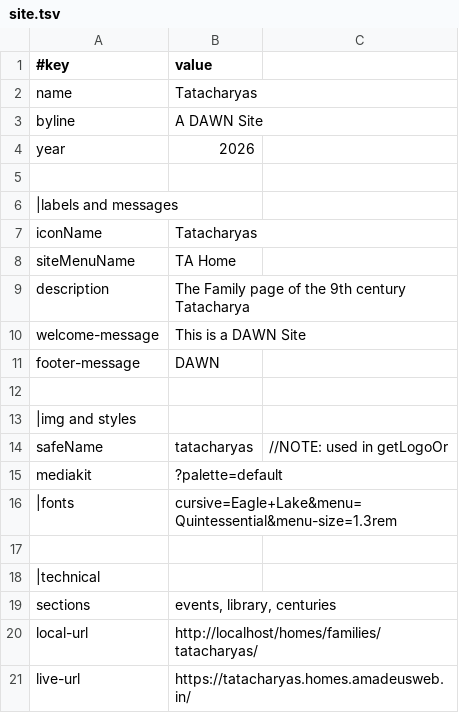
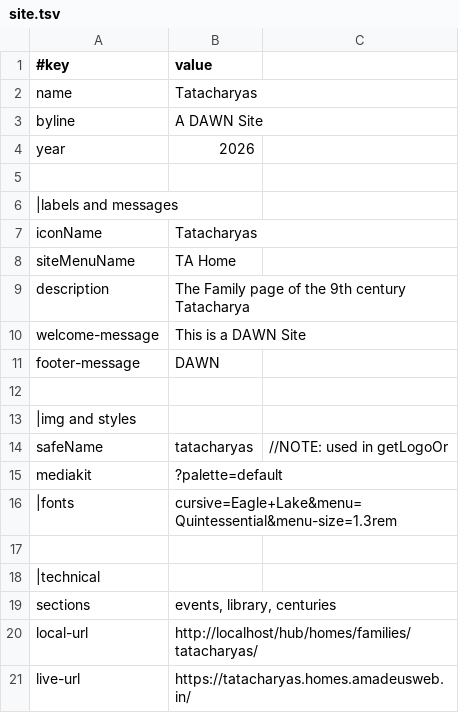
Before and after one commit to amadeusweb-members/tatacharyas, a TSV file: data/site.tsv, drawn as a sheet.

```diff
--- a/data/site.tsv
+++ b/data/site.tsv
@@ -19,3 +19,3 @@ mediakit	?palette=default
 sections	events, library, centuries
-local-url	http://localhost/homes/families/tatacharyas/
+local-url	http://localhost/hub/homes/families/tatacharyas/
 live-url	https://tatacharyas.homes.amadeusweb.in/
```
Also changed, not shown: 3 other files.
